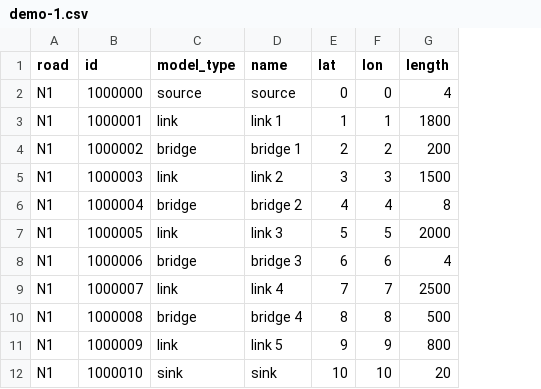
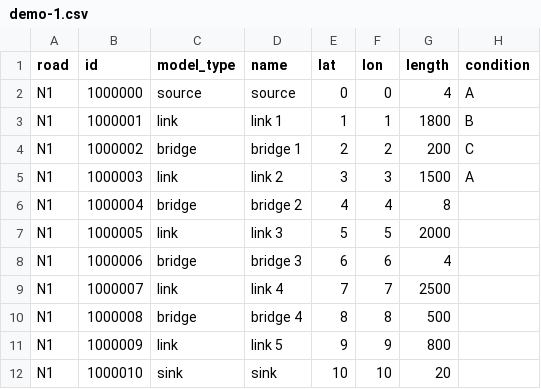
Before and after one commit to Tobiass48/AdvancedSimulation, a CSV file: EPA133a-G04-A2/data/demo-1.csv, drawn as a sheet; the diff names each change by its address in the sheet, - before the commit and + after, or states it on an @@ line.

```diff
--- a/EPA133a-G04-A2/data/demo-1.csv
+++ b/EPA133a-G04-A2/data/demo-1.csv
+column H (condition), rows 2-5: A | B | C | A
```
Also changed, not shown: 3 other files.
